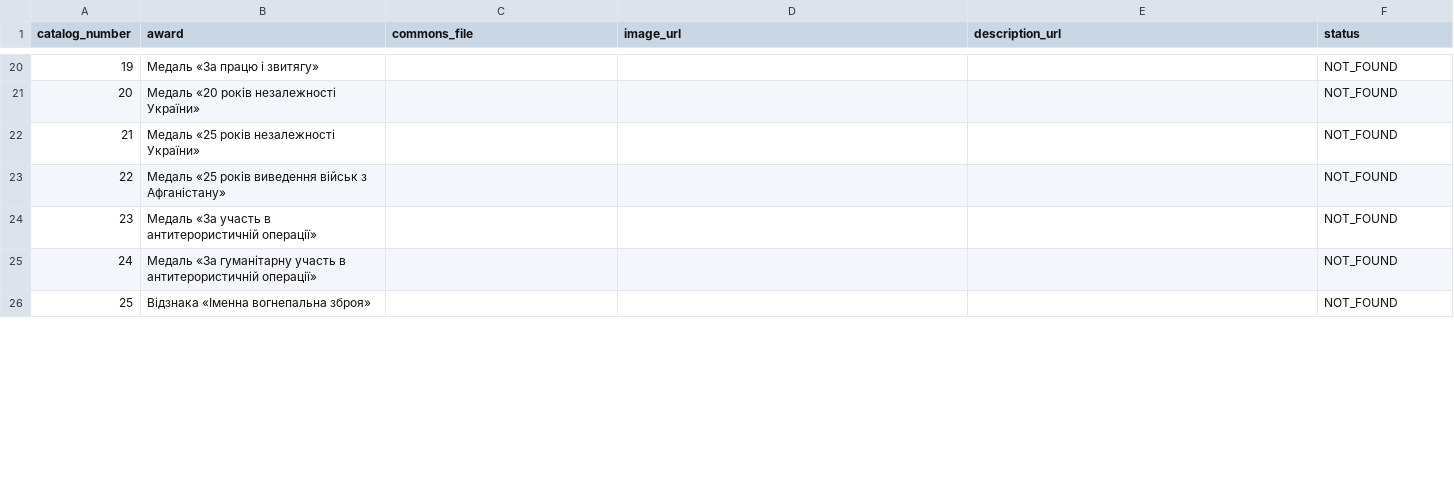
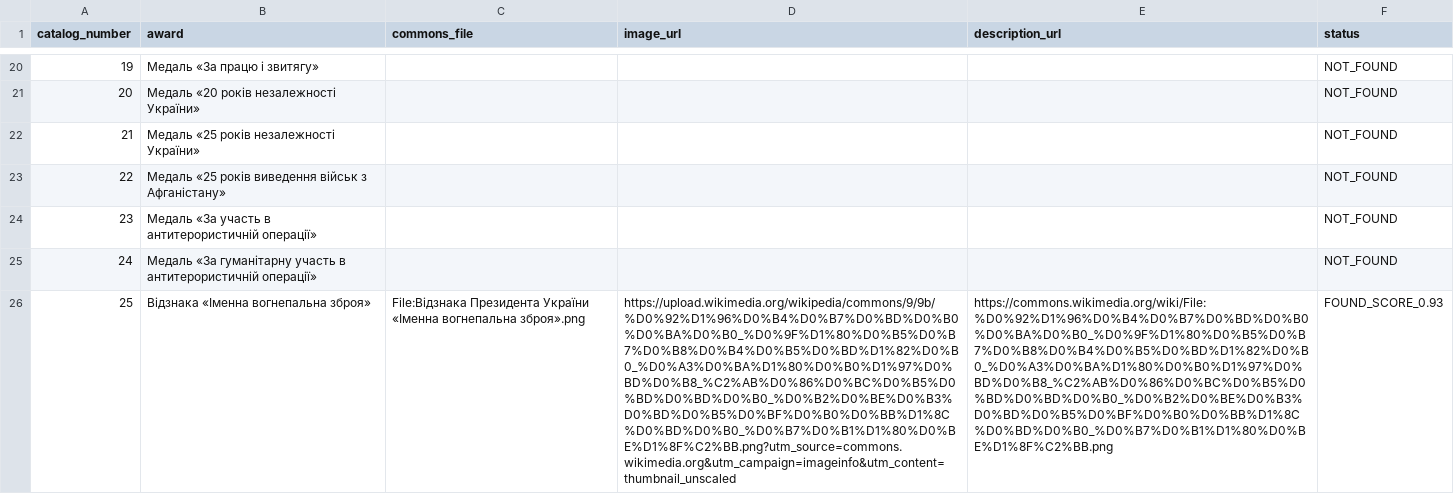
Before and after one commit to kolemasakar/AI_general, a CSV file: awards-ukraine/image_sources_commons.csv, drawn as a sheet; only a part is shown, gaps mark what is left out; the diff covers the shown part only; the diff names each change by its address in the sheet, - before the commit and + after, or states it on an @@ line.

```diff
--- a/awards-ukraine/image_sources_commons.csv
+++ b/awards-ukraine/image_sources_commons.csv
-C26 (commons_file): (empty)
+C26 (commons_file): File:Відзнака Президента України «Іменна вогнепальна зброя».png
-D26 (image_url): (empty)
+D26 (image_url): https://upload.wikimedia.org/wikipedia/commons/9/9b/%D0%92%D1%96%D0%B4%D0%B7%D0%BD%D0%B0%D0%BA%D0%B0_%D0%9F%D1%80%D0%B5%D0%B7%D0%B8%D0%B4%D0%B5%D0%BD%D1%82%D0%B0_%D0%A3%D0%BA%D1%80%D0%B0%D1%97%D0%BD%D0%B8_%C2%AB%D0%86%D0%BC%D0%B5%D0%BD%D0%BD%D0%B0_%D0%B2%D0%BE%D0%B3%D0%BD%D0%B5%D0%BF%D0%B0%D0%BB%D1%8C%D0%BD%D0%B0_%D0%B7%D0%B1%D1%80%D0%BE%D1%8F%C2%BB.png?utm_source=commons.wikimedia.org&utm_campaign=imageinfo&utm_content=thumbnail_unscaled
-E26 (description_url): (empty)
+E26 (description_url): https://commons.wikimedia.org/wiki/File:%D0%92%D1%96%D0%B4%D0%B7%D0%BD%D0%B0%D0%BA%D0%B0_%D0%9F%D1%80%D0%B5%D0%B7%D0%B8%D0%B4%D0%B5%D0%BD%D1%82%D0%B0_%D0%A3%D0%BA%D1%80%D0%B0%D1%97%D0%BD%D0%B8_%C2%AB%D0%86%D0%BC%D0%B5%D0%BD%D0%BD%D0%B0_%D0%B2%D0%BE%D0%B3%D0%BD%D0%B5%D0%BF%D0%B0%D0%BB%D1%8C%D0%BD%D0%B0_%D0%B7%D0%B1%D1%80%D0%BE%D1%8F%C2%BB.png
-F26 (status): NOT_FOUND
+F26 (status): FOUND_SCORE_0.93
```
Also changed, not shown: 20 edited cells elsewhere in this file, awards-ukraine/image_sources_wikipedia.csv, 17 other files.
